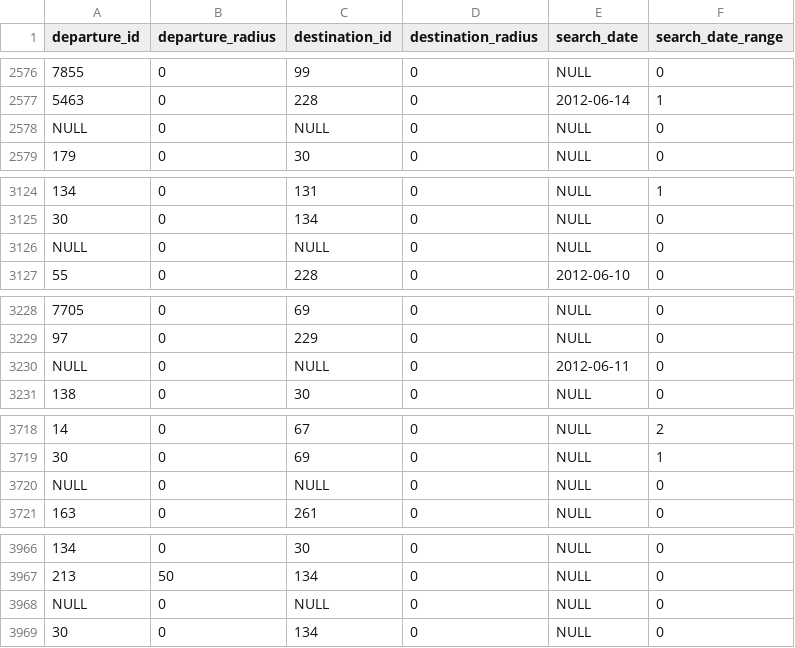
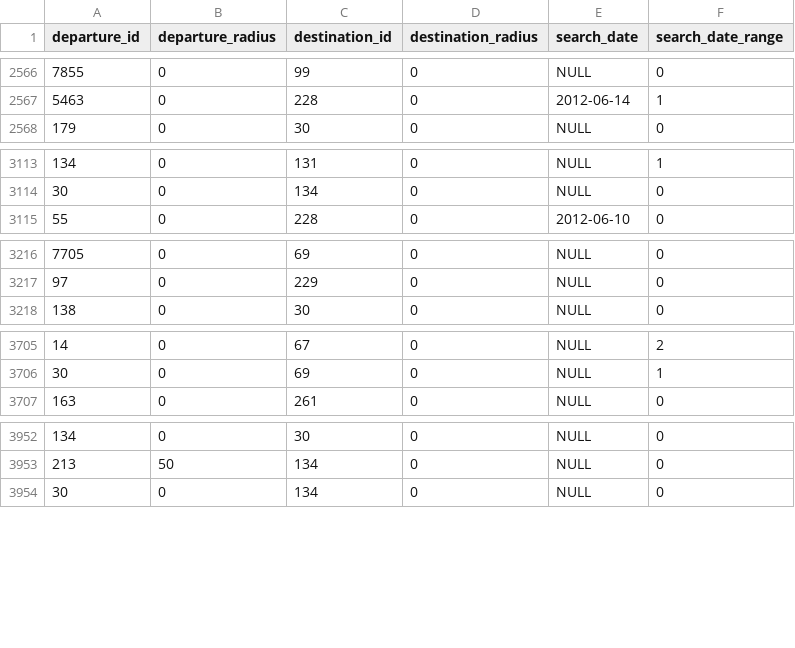
Before and after one commit to sideshowcoder/dbbench, a CSV file: example/search_logs_filtered.csv, drawn as a sheet; only a part is shown, gaps mark what is left out; the diff covers the shown part only; the diff names each change by its address in the sheet, - before the commit and + after, or states it on an @@ line.

```diff
--- a/example/search_logs_filtered.csv
+++ b/example/search_logs_filtered.csv
-row 2578: NULL | 0 | NULL | 0 | NULL | 0
-row 3126: NULL | 0 | NULL | 0 | NULL | 0
-row 3230: NULL | 0 | NULL | 0 | 2012-06-11 | 0
-row 3720: NULL | 0 | NULL | 0 | NULL | 0
-row 3968: NULL | 0 | NULL | 0 | NULL | 0
```
Also changed, not shown: 16 removed rows elsewhere in this file.
